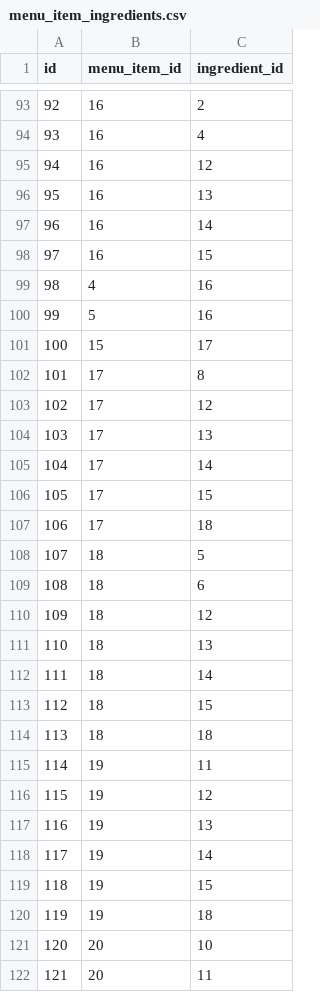
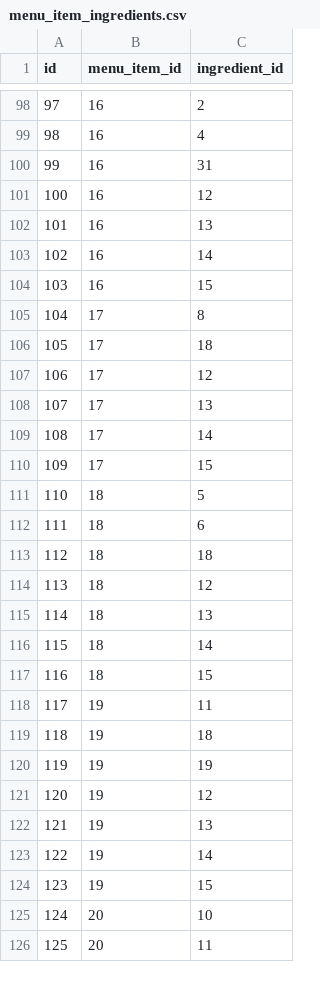
Before and after one commit to CSCE-331-Spring-2026-900-908/project3-team26, a CSV file: database/csv/menu_item_ingredients.csv, drawn as a sheet; only a part is shown, gaps mark what is left out; removed rows and columns are numbered as before the commit, all else as after; the diff covers the shown part only; the diff names each change by its address in the sheet, - before the commit and + after, or states it on an @@ line.

```diff
--- a/database/csv/menu_item_ingredients.csv
+++ b/database/csv/menu_item_ingredients.csv
@@ column A (id) renumbered from row 27 down @@
+row 100: 99 | 16 | 31
-row 99: 98 | 4 | 16
-row 100: 99 | 5 | 16
-row 101: 100 | 15 | 17
@@ row 107 moved to row 106: 105 @@
@@ row 114 moved to row 113: 112 @@
@@ row 120 moved to row 119: 118 @@
+row 120: 119 | 19 | 19
```
Also changed, not shown: 12 added rows, 1 removed row, 2 moved rows and 3 edited cells elsewhere in this file, database/csv/ingredients.csv, database/csv/inventory.csv, 3 other files.
